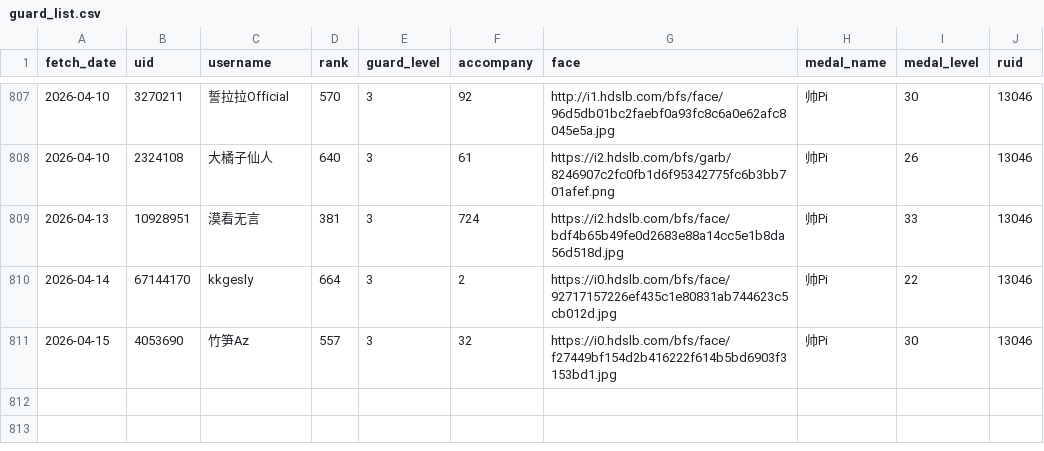
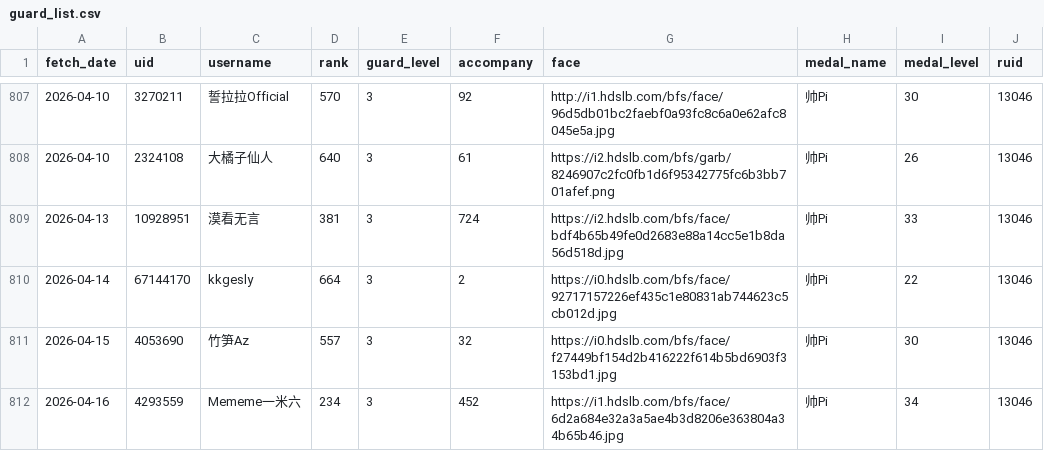
Before and after one commit to pipilapilayu/Api_cap, a CSV file: guard_list.csv, drawn as a sheet; only a part is shown, gaps mark what is left out; the diff names each change by its address in the sheet, - before the commit and + after, or states it on an @@ line.

```diff
--- a/guard_list.csv
+++ b/guard_list.csv
+row 812: 2026-04-16 | 4293559 | Mememe一米六 | 234 | 3 | 452 | https://i1.hdslb.com/bfs/face/6d2a684e32a3a5ae4b3d8206e363804a34b65b46.jpg | 帅Pi | 34 | 13046
```
